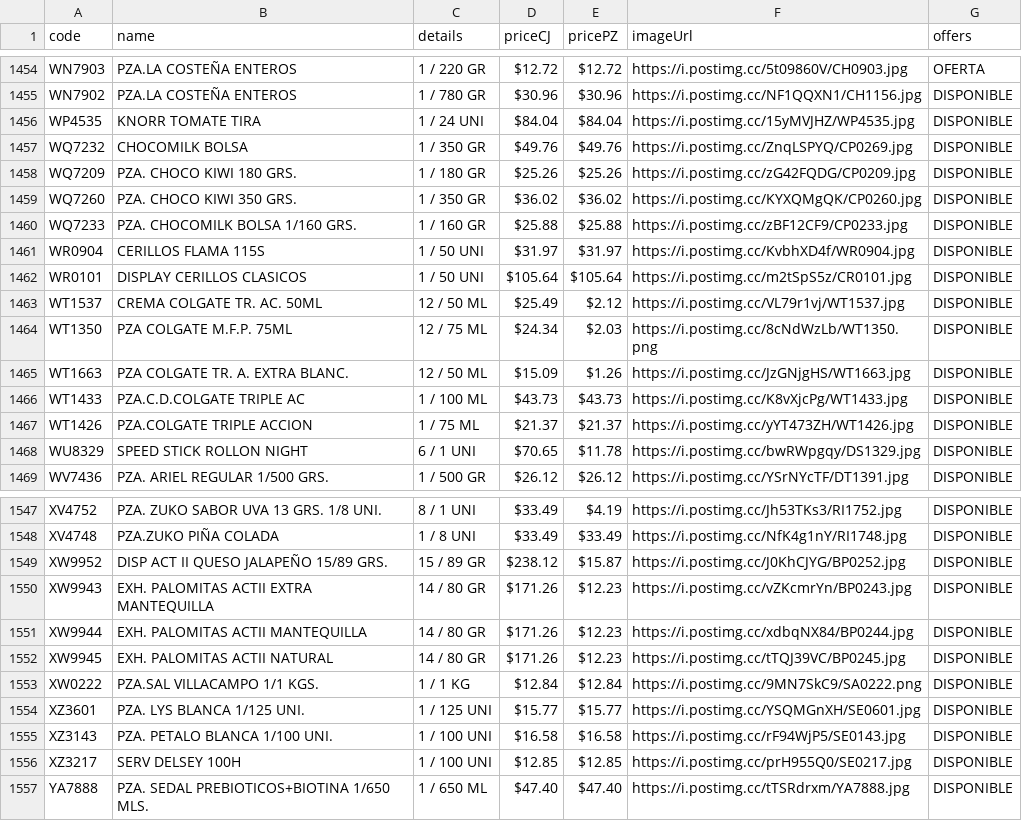
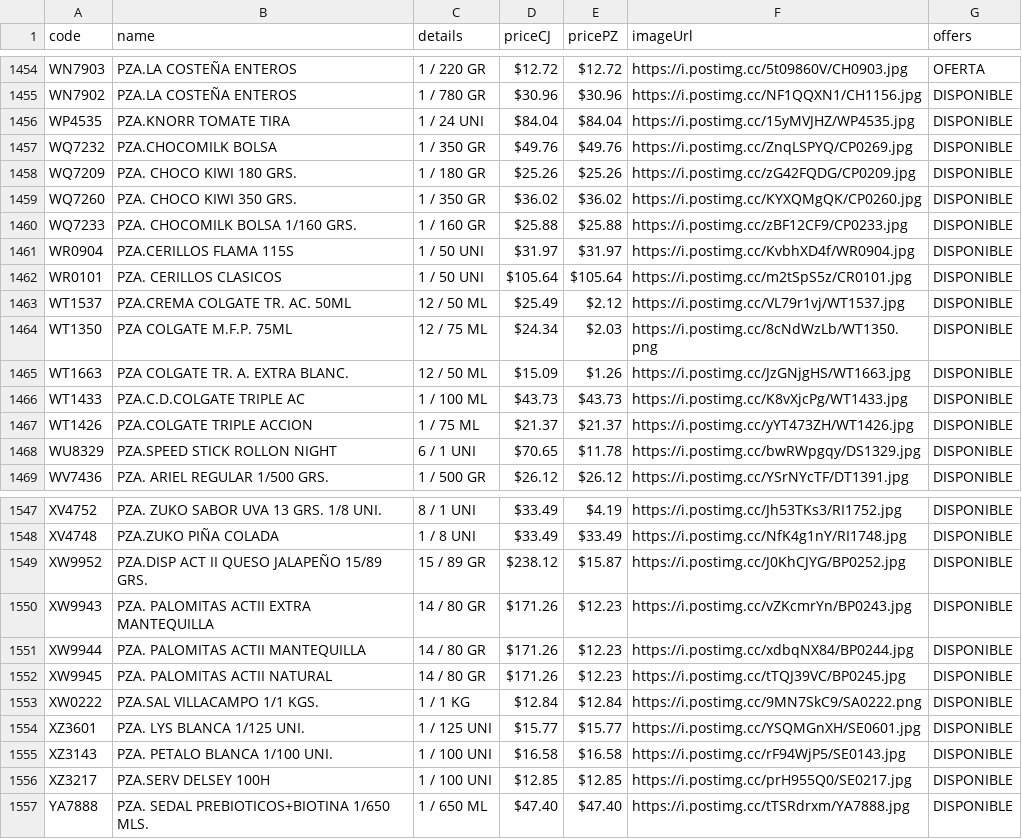
Before and after one commit to Mac-U/supermac-DB, a CSV file: productos.csv, drawn as a sheet; only a part is shown, gaps mark what is left out; the diff covers the shown part only.

Commit message:
actualizacion al 26 de septiembre

```diff
--- a/productos.csv
+++ b/productos.csv
@@ -1456,4 +1456,4 @@ WN7903,PZA.LA COSTEÑA ENTEROS,1 / 220 GR,$12.72,$12.72,https://i.postimg.cc/5t0
 WN7902,PZA.LA COSTEÑA ENTEROS,1 / 780 GR,$30.96,$30.96,https://i.postimg.cc/NF1QQXN1/CH1156.jpg,DISPONIBLE
-WP4535,KNORR TOMATE TIRA,1 / 24 UNI,$84.04,$84.04,https://i.postimg.cc/15yMVJHZ/WP4535.jpg,DISPONIBLE
-WQ7232,CHOCOMILK BOLSA,1 / 350 GR,$49.76,$49.76,https://i.postimg.cc/ZnqLSPYQ/CP0269.jpg,DISPONIBLE
+WP4535,PZA.KNORR TOMATE TIRA,1 / 24 UNI,$84.04,$84.04,https://i.postimg.cc/15yMVJHZ/WP4535.jpg,DISPONIBLE
+WQ7232,PZA.CHOCOMILK BOLSA,1 / 350 GR,$49.76,$49.76,https://i.postimg.cc/ZnqLSPYQ/CP0269.jpg,DISPONIBLE
 WQ7209,PZA. CHOCO KIWI 180 GRS.,1 / 180 GR,$25.26,$25.26,https://i.postimg.cc/zG42FQDG/CP0209.jpg,DISPONIBLE
@@ -1461,5 +1461,5 @@ WQ7260,PZA. CHOCO KIWI 350 GRS.,1 / 350 GR,$36.02,$36.02,https://i.postimg.cc/KY
 WQ7233,PZA. CHOCOMILK BOLSA 1/160 GRS.,1 / 160 GR,$25.88,$25.88,https://i.postimg.cc/zBF12CF9/CP0233.jpg,DISPONIBLE
-WR0904,CERILLOS FLAMA 115S,1 / 50 UNI,$31.97,$31.97,https://i.postimg.cc/KvbhXD4f/WR0904.jpg,DISPONIBLE
-WR0101,DISPLAY CERILLOS CLASICOS,1 / 50 UNI,$105.64,$105.64,https://i.postimg.cc/m2tSpS5z/CR0101.jpg,DISPONIBLE
-WT1537,CREMA COLGATE TR. AC. 50ML,12 / 50 ML,$25.49,$2.12,https://i.postimg.cc/VL79r1vj/WT1537.jpg,DISPONIBLE
+WR0904,PZA.CERILLOS FLAMA 115S,1 / 50 UNI,$31.97,$31.97,https://i.postimg.cc/KvbhXD4f/WR0904.jpg,DISPONIBLE
+WR0101,PZA. CERILLOS CLASICOS,1 / 50 UNI,$105.64,$105.64,https://i.postimg.cc/m2tSpS5z/CR0101.jpg,DISPONIBLE
+WT1537,PZA.CREMA COLGATE TR. AC. 50ML,12 / 50 ML,$25.49,$2.12,https://i.postimg.cc/VL79r1vj/WT1537.jpg,DISPONIBLE
 WT1350,PZA COLGATE M.F.P. 75ML,12 / 75 ML,$24.34,$2.03,https://i.postimg.cc/8cNdWzLb/WT1350.png,DISPONIBLE
@@ -1468,3 +1468,3 @@ WT1433,PZA.C.D.COLGATE TRIPLE AC,1 / 100 ML,$43.73,$43.73,https://i.postimg.cc/K
 WT1426,PZA.COLGATE TRIPLE ACCION,1 / 75 ML,$21.37,$21.37,https://i.postimg.cc/yYT473ZH/WT1426.jpg,DISPONIBLE
-WU8329,SPEED STICK ROLLON NIGHT,6 / 1 UNI,$70.65,$11.78,https://i.postimg.cc/bwRWpgqy/DS1329.jpg,DISPONIBLE
+WU8329,PZA.SPEED STICK ROLLON NIGHT,6 / 1 UNI,$70.65,$11.78,https://i.postimg.cc/bwRWpgqy/DS1329.jpg,DISPONIBLE
 WV7436,PZA. ARIEL REGULAR 1/500 GRS.,1 / 500 GR,$26.12,$26.12,https://i.postimg.cc/YSrNYcTF/DT1391.jpg,DISPONIBLE
@@ -1549,6 +1549,6 @@ XV4752,PZA. ZUKO SABOR UVA 13 GRS. 1/8 UNI.,8 / 1 UNI,$33.49,$4.19,https://i.pos
 XV4748,PZA.ZUKO PIÑA COLADA,1 / 8 UNI,$33.49,$33.49,https://i.postimg.cc/NfK4g1nY/RI1748.jpg,DISPONIBLE
-XW9952,DISP ACT II QUESO JALAPEÑO 15/89 GRS.,15 / 89 GR,$238.12,$15.87,https://i.postimg.cc/J0KhCJYG/BP0252.jpg,DISPONIBLE
-XW9943,EXH. PALOMITAS ACTII EXTRA MANTEQUILLA,14 / 80 GR,$171.26,$12.23,https://i.postimg.cc/vZKcmrYn/BP0243.jpg,DISPONIBLE
-XW9944,EXH. PALOMITAS ACTII MANTEQUILLA,14 / 80 GR,$171.26,$12.23,https://i.postimg.cc/xdbqNX84/BP0244.jpg,DISPONIBLE
-XW9945,EXH. PALOMITAS ACTII NATURAL,14 / 80 GR,$171.26,$12.23,https://i.postimg.cc/tTQJ39VC/BP0245.jpg,DISPONIBLE
+XW9952,PZA.DISP ACT II QUESO JALAPEÑO 15/89 GRS.,15 / 89 GR,$238.12,$15.87,https://i.postimg.cc/J0KhCJYG/BP0252.jpg,DISPONIBLE
+XW9943,PZA. PALOMITAS ACTII EXTRA MANTEQUILLA,14 / 80 GR,$171.26,$12.23,https://i.postimg.cc/vZKcmrYn/BP0243.jpg,DISPONIBLE
+XW9944,PZA. PALOMITAS ACTII MANTEQUILLA,14 / 80 GR,$171.26,$12.23,https://i.postimg.cc/xdbqNX84/BP0244.jpg,DISPONIBLE
+XW9945,PZA. PALOMITAS ACTII NATURAL,14 / 80 GR,$171.26,$12.23,https://i.postimg.cc/tTQJ39VC/BP0245.jpg,DISPONIBLE
 XW0222,PZA.SAL VILLACAMPO 1/1 KGS.,1 / 1 KG,$12.84,$12.84,https://i.postimg.cc/9MN7SkC9/SA0222.png,DISPONIBLE
@@ -1556,3 +1556,3 @@ XZ3601,PZA. LYS BLANCA 1/125 UNI.,1 / 125 UNI,$15.77,$15.77,https://i.postimg.cc
 XZ3143,PZA. PETALO BLANCA 1/100 UNI.,1 / 100 UNI,$16.58,$16.58,https://i.postimg.cc/rF94WjP5/SE0143.jpg,DISPONIBLE
-XZ3217,SERV DELSEY 100H,1 / 100 UNI,$12.85,$12.85,https://i.postimg.cc/prH955Q0/SE0217.jpg,DISPONIBLE
+XZ3217,PZA.SERV DELSEY 100H,1 / 100 UNI,$12.85,$12.85,https://i.postimg.cc/prH955Q0/SE0217.jpg,DISPONIBLE
 YA7888,PZA. SEDAL PREBIOTICOS+BIOTINA 1/650 MLS.,1 / 650 ML,$47.40,$47.40,https://i.postimg.cc/tTSRdrxm/YA7888.jpg,DISPONIBLE
```
Also changed, not shown: 12 edited cells elsewhere in this file.
